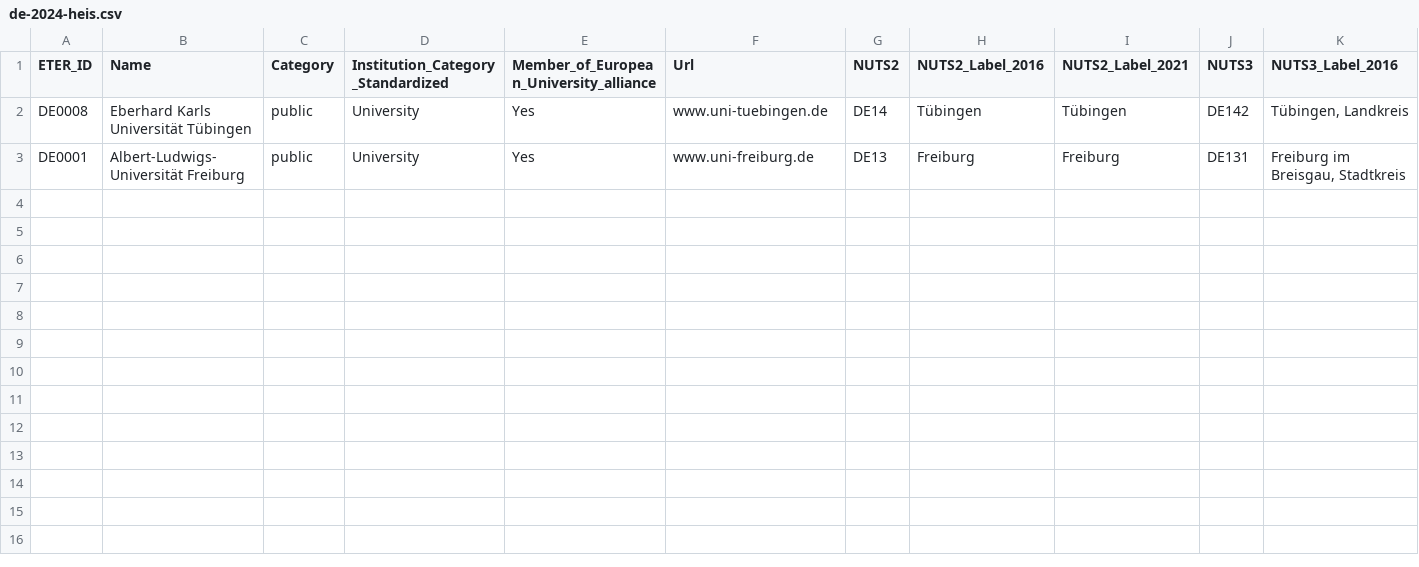
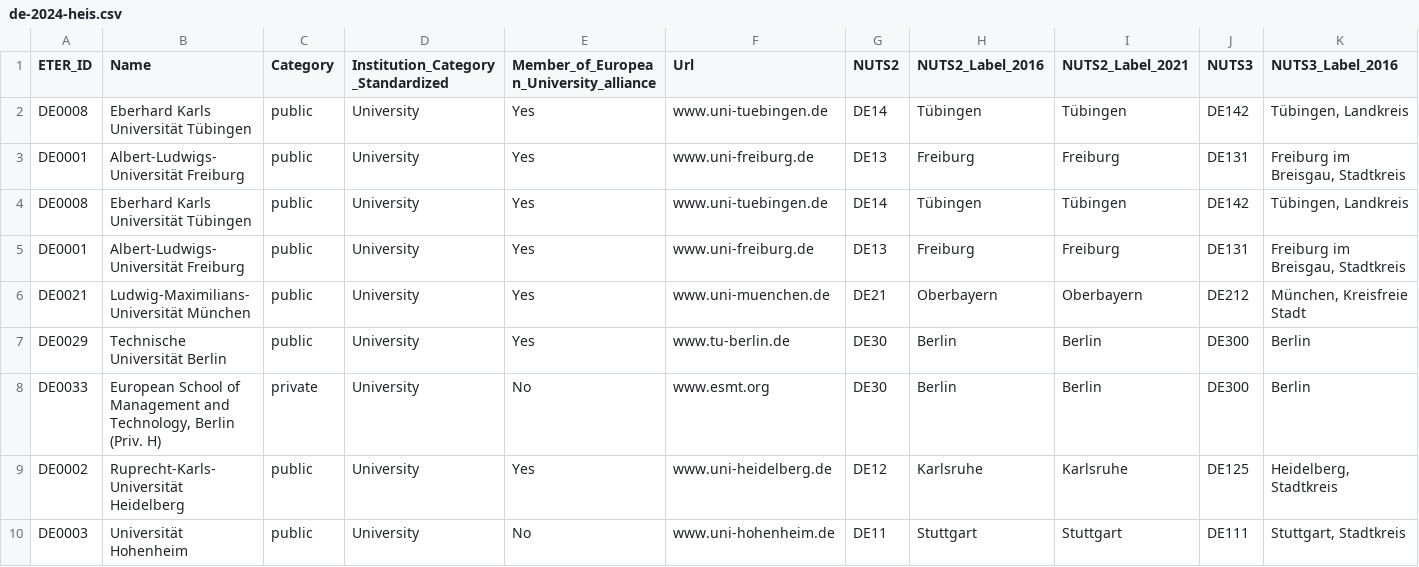
Before and after one commit to jacksonbarreto/http-scanner, a CSV file: src/data/source/de-2024-heis.csv, drawn as a sheet; only a part is shown; rows hold the shown columns only; the diff names each change by its address in the sheet, - before the commit and + after, or states it on an @@ line.

Commit message:
up

```diff
--- a/src/data/source/de-2024-heis.csv
+++ b/src/data/source/de-2024-heis.csv
+row 4: DE0008 | Eberhard Karls Universität Tübingen | public | University | Yes | www.uni-tuebingen.de | DE14 | Tübingen | Tübingen | DE142 | Tübingen, Landkreis
+row 5: DE0001 | Albert-Ludwigs-Universität Freiburg | public | University | Yes | www.uni-freiburg.de | DE13 | Freiburg | Freiburg | DE131 | Freiburg im Breisgau, Stadtkreis
+row 6: DE0021 | Ludwig-Maximilians-Universität München | public | University | Yes | www.uni-muenchen.de | DE21 | Oberbayern | Oberbayern | DE212 | München, Kreisfreie Stadt
+row 7: DE0029 | Technische Universität Berlin | public | University | Yes | www.tu-berlin.de | DE30 | Berlin | Berlin | DE300 | Berlin
+row 8: DE0033 | European School of Management and Technology, Berlin (Priv. H) | private | University | No | www.esmt.org | DE30 | Berlin | Berlin | DE300 | Berlin
+row 9: DE0002 | Ruprecht-Karls-Universität Heidelberg | public | University | Yes | www.uni-heidelberg.de | DE12 | Karlsruhe | Karlsruhe | DE125 | Heidelberg, Stadtkreis
+row 10: DE0003 | Universität Hohenheim | public | University | No | www.uni-hohenheim.de | DE11 | Stuttgart | Stuttgart | DE111 | Stuttgart, Stadtkreis
```
